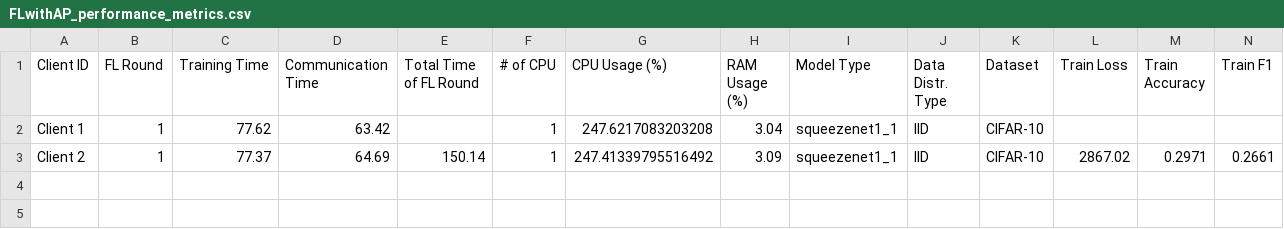
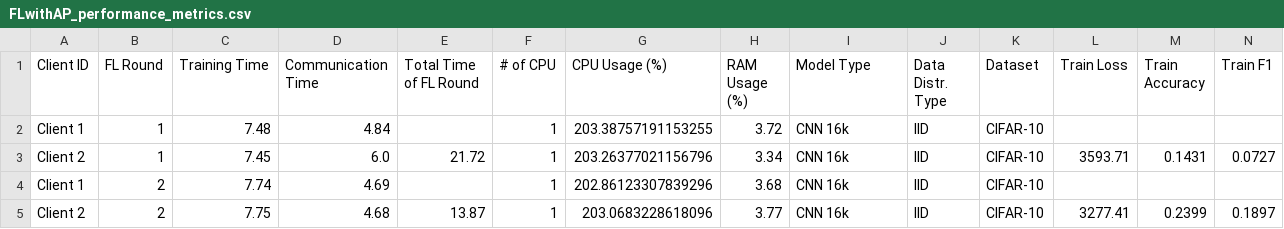
Before and after one commit to IvanComp/AP4Fed, a CSV file: Local/performance/FLwithAP_performance_metrics.csv, drawn as a sheet; only a part is shown; removed rows and columns are numbered as before the commit, all else as after; rows hold the shown columns only; the diff names each change by its address in the sheet, - before the commit and + after, or states it on an @@ line.

```diff
--- a/Local/performance/FLwithAP_performance_metrics.csv
+++ b/Local/performance/FLwithAP_performance_metrics.csv
-C2 (Training Time): 77.62
+C2 (Training Time): 7.48
-D2 (Communication Time): 63.42
+D2 (Communication Time): 4.84
-G2 (CPU Usage (%)): 247.6217083203208
+G2 (CPU Usage (%)): 203.38757191153255
-H2 (RAM Usage (%)): 3.04
+H2 (RAM Usage (%)): 3.72
-I2 (Model Type): squeezenet1_1
+I2 (Model Type): CNN 16k
-row 3: Client 2 | 1 | 77.37 | 64.69 | 150.14 | 1 | 247.41339795516492 | 3.09 | squeezenet1_1 | IID | CIFAR-10 | 2867.02 | 0.2971 | 0.2661
+row 3: Client 2 | 1 | 7.45 | 6.0 | 21.72 | 1 | 203.26377021156796 | 3.34 | CNN 16k | IID | CIFAR-10 | 3593.71 | 0.1431 | 0.0727
+row 4: Client 1 | 2 | 7.74 | 4.69 |  | 1 | 202.86123307839296 | 3.68 | CNN 16k | IID | CIFAR-10
+row 5: Client 2 | 2 | 7.75 | 4.68 | 13.87 | 1 | 203.0683228618096 | 3.77 | CNN 16k | IID | CIFAR-10 | 3277.41 | 0.2399 | 0.1897
```
Also changed, not shown: 4 other files.
